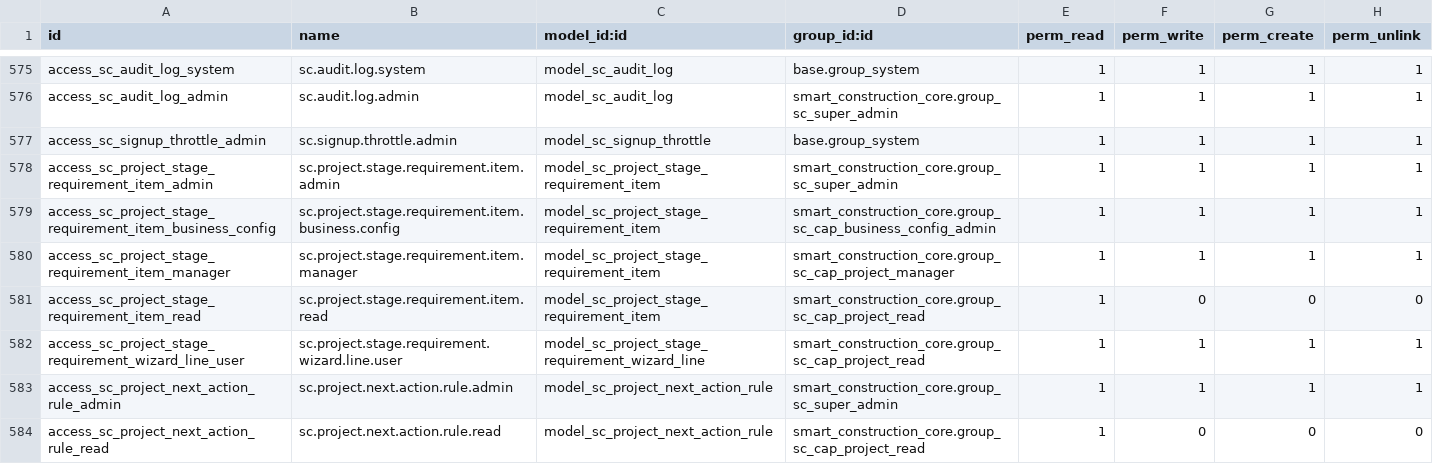
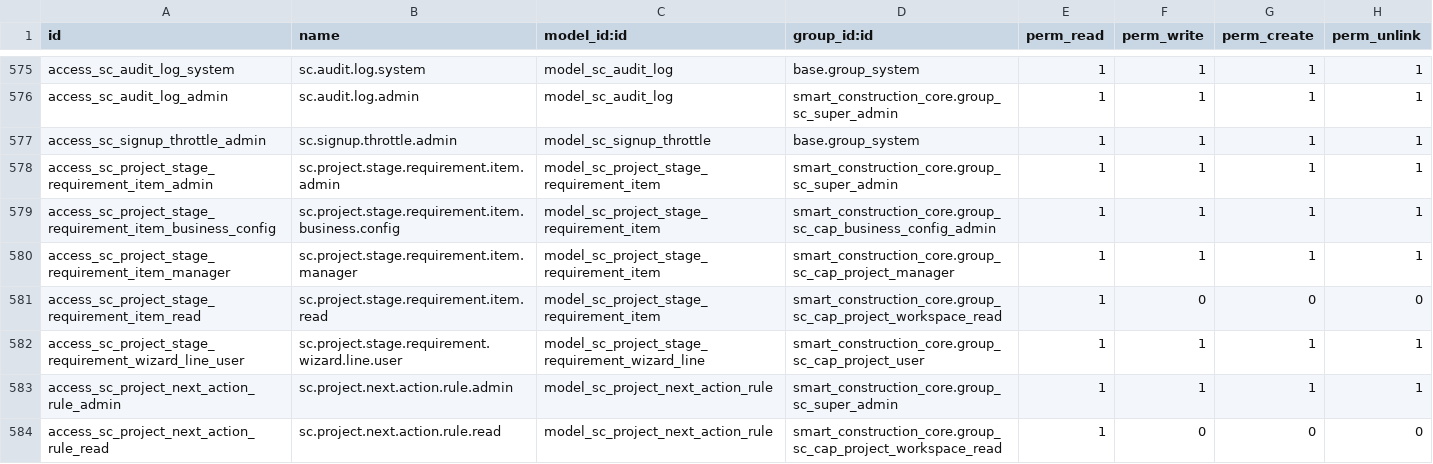
Before and after one commit to lidefend/sce-backend-odoo, a CSV file: addons/smart_construction_core/security/ir.model.access.csv, drawn as a sheet; only a part is shown, gaps mark what is left out; the diff covers the shown part only.

```diff
--- a/addons/smart_construction_core/security/ir.model.access.csv
+++ b/addons/smart_construction_core/security/ir.model.access.csv
@@ -580,5 +580,5 @@ access_sc_project_stage_requirement_item_business_config,sc.project.stage.requir
 access_sc_project_stage_requirement_item_manager,sc.project.stage.requirement.item.manager,model_sc_project_stage_requirement_item,smart_construction_core.group_sc_cap_project_manager,1,1,1,1
-access_sc_project_stage_requirement_item_read,sc.project.stage.requirement.item.read,model_sc_project_stage_requirement_item,smart_construction_core.group_sc_cap_project_read,1,0,0,0
-access_sc_project_stage_requirement_wizard_line_user,sc.project.stage.requirement.wizard.line.user,model_sc_project_stage_requirement_wizard_line,smart_construction_core.group_sc_cap_project_read,1,1,1,1
+access_sc_project_stage_requirement_item_read,sc.project.stage.requirement.item.read,model_sc_project_stage_requirement_item,smart_construction_core.group_sc_cap_project_workspace_read,1,0,0,0
+access_sc_project_stage_requirement_wizard_line_user,sc.project.stage.requirement.wizard.line.user,model_sc_project_stage_requirement_wizard_line,smart_construction_core.group_sc_cap_project_user,1,1,1,1
 access_sc_project_next_action_rule_admin,sc.project.next.action.rule.admin,model_sc_project_next_action_rule,smart_construction_core.group_sc_super_admin,1,1,1,1
-access_sc_project_next_action_rule_read,sc.project.next.action.rule.read,model_sc_project_next_action_rule,smart_construction_core.group_sc_cap_project_read,1,0,0,0
+access_sc_project_next_action_rule_read,sc.project.next.action.rule.read,model_sc_project_next_action_rule,smart_construction_core.group_sc_cap_project_workspace_read,1,0,0,0
```
Also changed, not shown: 8 added rows and 60 edited cells elsewhere in this file, 35 other files.
